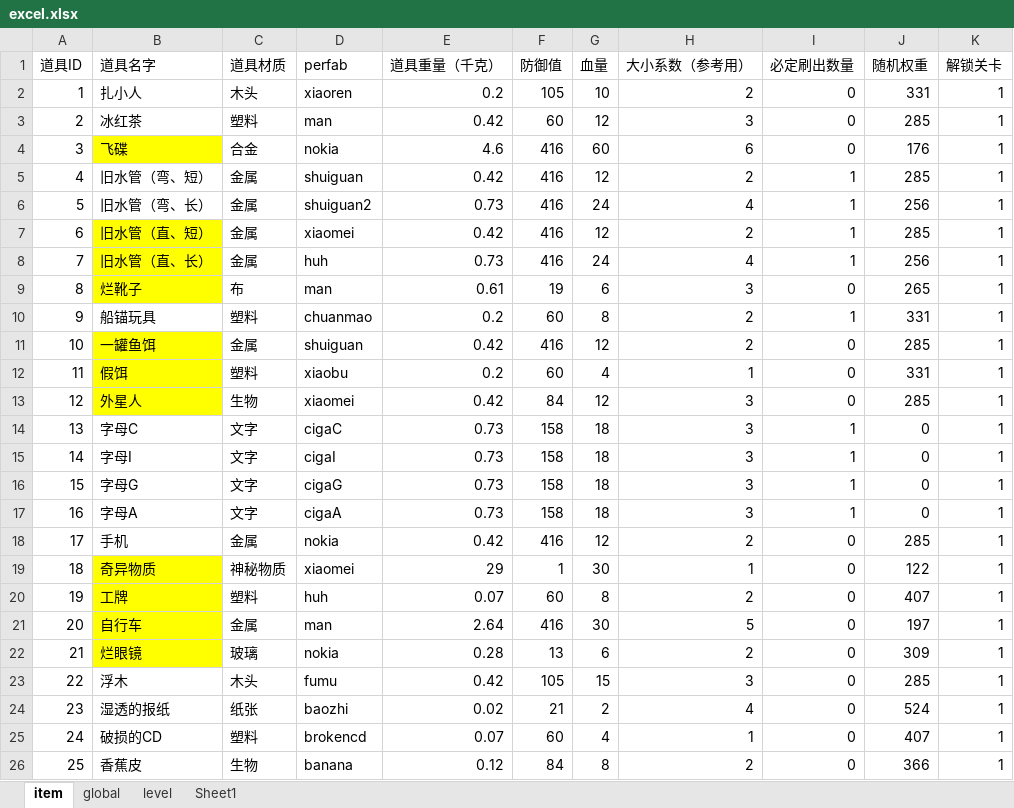
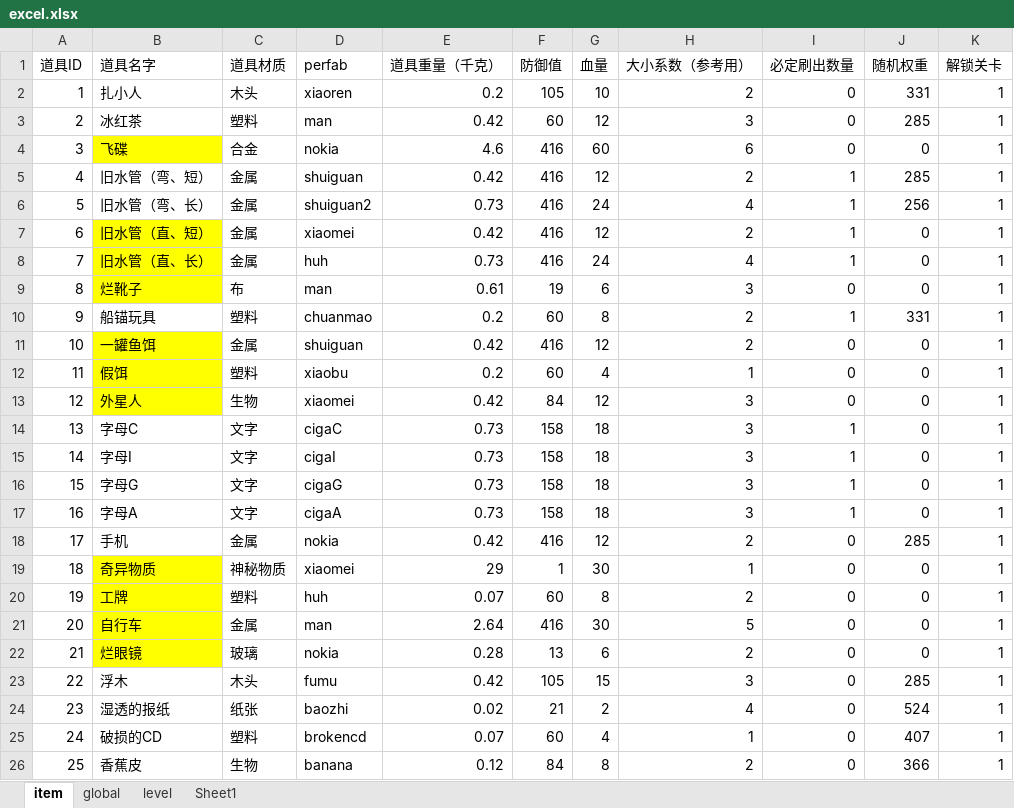
Before and after one commit to xiaotu1234/2026CIGA, an Excel workbook: Assets/Excel/excel.xlsx, sheet item, drawn as a sheet; only a part is shown; values as stored, in another font and other column widths than the file's, no borders; the diff names each change by its address in the sheet, - before the commit and + after, or states it on an @@ line.

```diff
--- a/Assets/Excel/excel.xlsx (sheet item)
+++ b/Assets/Excel/excel.xlsx (sheet item)
-J4 (随机权重): 176
+J4 (随机权重): 0
-J7 (随机权重): 285
+J7 (随机权重): 0
-J8 (随机权重): 256
+J8 (随机权重): 0
-J9 (随机权重): 265
+J9 (随机权重): 0
-J11 (随机权重): 285
+J11 (随机权重): 0
-J12 (随机权重): 331
+J12 (随机权重): 0
-J13 (随机权重): 285
+J13 (随机权重): 0
-J19 (随机权重): 122
+J19 (随机权重): 0
-J20 (随机权重): 407
+J20 (随机权重): 0
-J21 (随机权重): 197
+J21 (随机权重): 0
-J22 (随机权重): 309
+J22 (随机权重): 0
```
Also changed, not shown: 4 other files.
